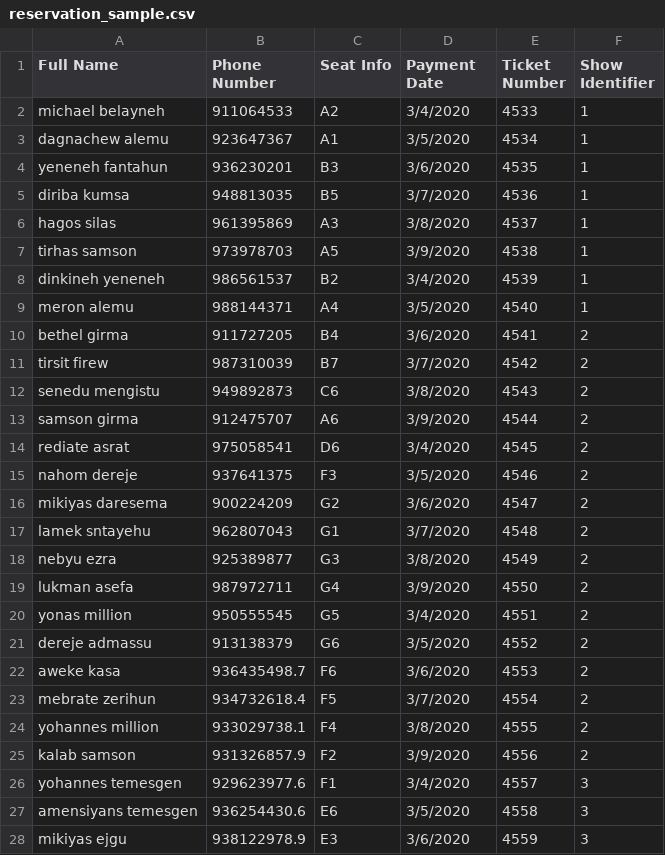
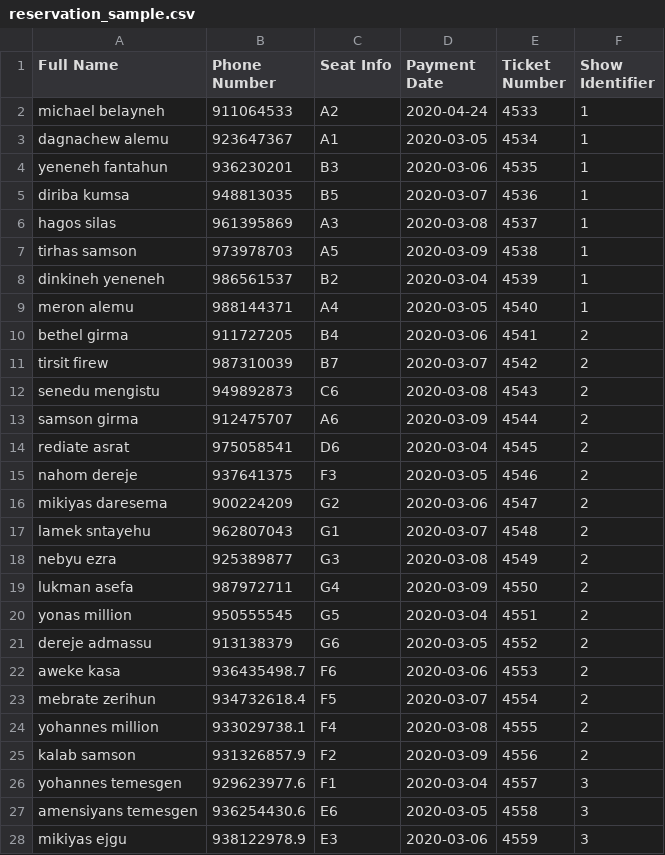
Before and after one commit to coofrozen/cinemaHall, a CSV file: upload/excel_bulk/sample/reservation_sample.csv, drawn as a sheet; only a part is shown; the diff covers the shown part only.

```diff
--- a/upload/excel_bulk/sample/reservation_sample.csv
+++ b/upload/excel_bulk/sample/reservation_sample.csv
@@ -1,28 +1,28 @@
 Full Name,Phone Number,Seat Info,Payment Date,Ticket Number,Show Identifier
-michael belayneh,911064533,A2,3/4/2020,4533,1
-dagnachew alemu,923647367,A1,3/5/2020,4534,1
-yeneneh fantahun,936230201,B3,3/6/2020,4535,1
-diriba kumsa,948813035,B5,3/7/2020,4536,1
-hagos silas,961395869,A3,3/8/2020,4537,1
-tirhas samson,973978703,A5,3/9/2020,4538,1
-dinkineh yeneneh,986561537,B2,3/4/2020,4539,1
-meron alemu,988144371,A4,3/5/2020,4540,1
-bethel girma,911727205,B4,3/6/2020,4541,2
-tirsit firew,987310039,B7,3/7/2020,4542,2
-senedu mengistu,949892873,C6,3/8/2020,4543,2
-samson girma,912475707,A6,3/9/2020,4544,2
-rediate asrat,975058541,D6,3/4/2020,4545,2
-nahom dereje,937641375,F3,3/5/2020,4546,2
-mikiyas daresema,900224209,G2,3/6/2020,4547,2
-lamek sntayehu,962807043,G1,3/7/2020,4548,2
-nebyu ezra,925389877,G3,3/8/2020,4549,2
-lukman asefa,987972711,G4,3/9/2020,4550,2
-yonas million,950555545,G5,3/4/2020,4551,2
-dereje admassu,913138379,G6,3/5/2020,4552,2
-aweke kasa,936435498.7,F6,3/6/2020,4553,2
-mebrate zerihun,934732618.4,F5,3/7/2020,4554,2
-yohannes million,933029738.1,F4,3/8/2020,4555,2
-kalab samson,931326857.9,F2,3/9/2020,4556,2
-yohannes temesgen,929623977.6,F1,3/4/2020,4557,3
-amensiyans temesgen,936254430.6,E6,3/5/2020,4558,3
-mikiyas ejgu,938122978.9,E3,3/6/2020,4559,3
+michael belayneh,911064533,A2,2020-04-24,4533,1
+dagnachew alemu,923647367,A1,2020-03-05,4534,1
+yeneneh fantahun,936230201,B3,2020-03-06,4535,1
+diriba kumsa,948813035,B5,2020-03-07,4536,1
+hagos silas,961395869,A3,2020-03-08,4537,1
+tirhas samson,973978703,A5,2020-03-09,4538,1
+dinkineh yeneneh,986561537,B2,2020-03-04,4539,1
+meron alemu,988144371,A4,2020-03-05,4540,1
+bethel girma,911727205,B4,2020-03-06,4541,2
+tirsit firew,987310039,B7,2020-03-07,4542,2
+senedu mengistu,949892873,C6,2020-03-08,4543,2
+samson girma,912475707,A6,2020-03-09,4544,2
+rediate asrat,975058541,D6,2020-03-04,4545,2
+nahom dereje,937641375,F3,2020-03-05,4546,2
+mikiyas daresema,900224209,G2,2020-03-06,4547,2
+lamek sntayehu,962807043,G1,2020-03-07,4548,2
+nebyu ezra,925389877,G3,2020-03-08,4549,2
+lukman asefa,987972711,G4,2020-03-09,4550,2
+yonas million,950555545,G5,2020-03-04,4551,2
+dereje admassu,913138379,G6,2020-03-05,4552,2
+aweke kasa,936435498.7,F6,2020-03-06,4553,2
+mebrate zerihun,934732618.4,F5,2020-03-07,4554,2
+yohannes million,933029738.1,F4,2020-03-08,4555,2
+kalab samson,931326857.9,F2,2020-03-09,4556,2
+yohannes temesgen,929623977.6,F1,2020-03-04,4557,3
+amensiyans temesgen,936254430.6,E6,2020-03-05,4558,3
+mikiyas ejgu,938122978.9,E3,2020-03-06,4559,3
```
Also changed, not shown: 13 edited cells elsewhere in this file, 23 other files.
